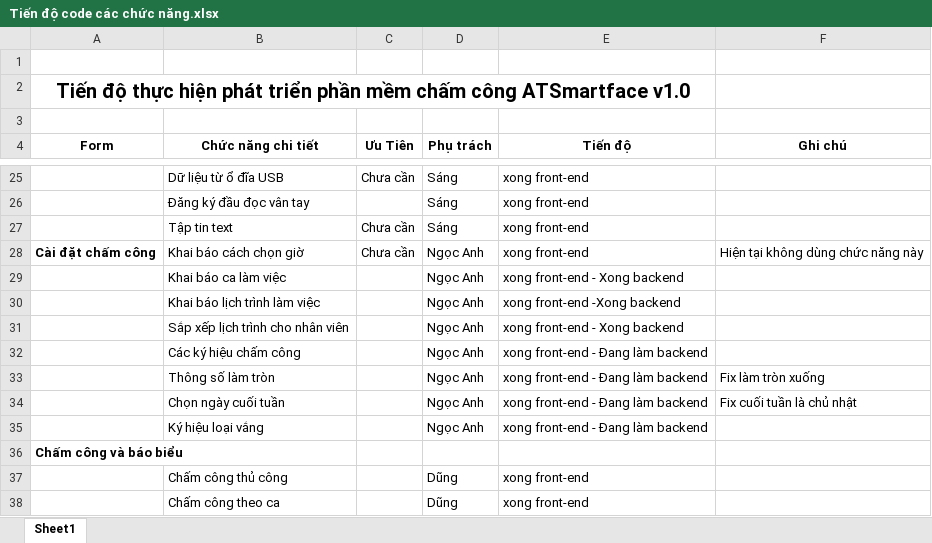
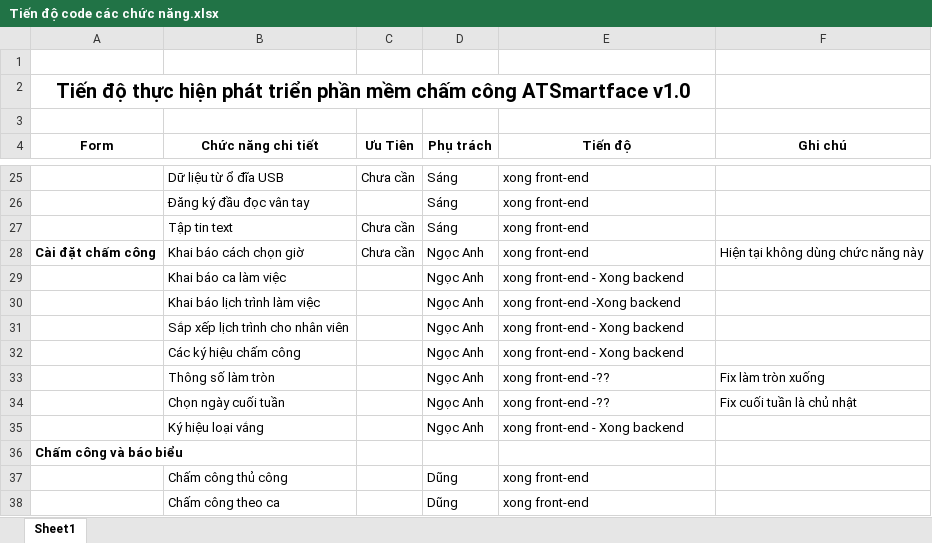
Before and after one commit to dodangthai/HeThongChamCong, an Excel workbook: Document/Tiến độ code các chức năng.xlsx, sheet Sheet1, drawn as a sheet; only a part is shown, gaps mark what is left out; values as stored, in another font and other column widths than the file's, no borders; the diff names each change by its address in the sheet, - before the commit and + after, or states it on an @@ line.

Commit message:
ngoc Anh

```diff
--- a/Document/Tiến độ code các chức năng.xlsx (sheet Sheet1)
+++ b/Document/Tiến độ code các chức năng.xlsx (sheet Sheet1)
-E32 (Tiến độ): xong front-end - Đang làm backend
+E32 (Tiến độ): xong front-end - Xong backend
-E33:E34 (Tiến độ): xong front-end - Đang làm backend
+E33:E34 (Tiến độ): xong front-end -??
-E35 (Tiến độ): xong front-end - Đang làm backend
+E35 (Tiến độ): xong front-end - Xong backend
```
